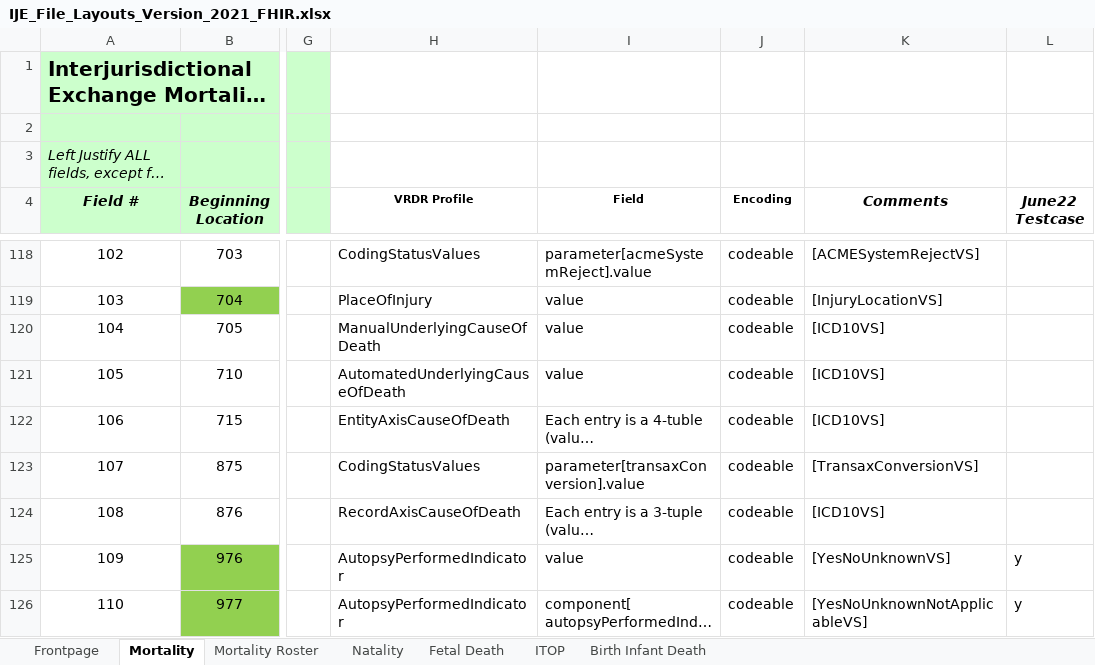
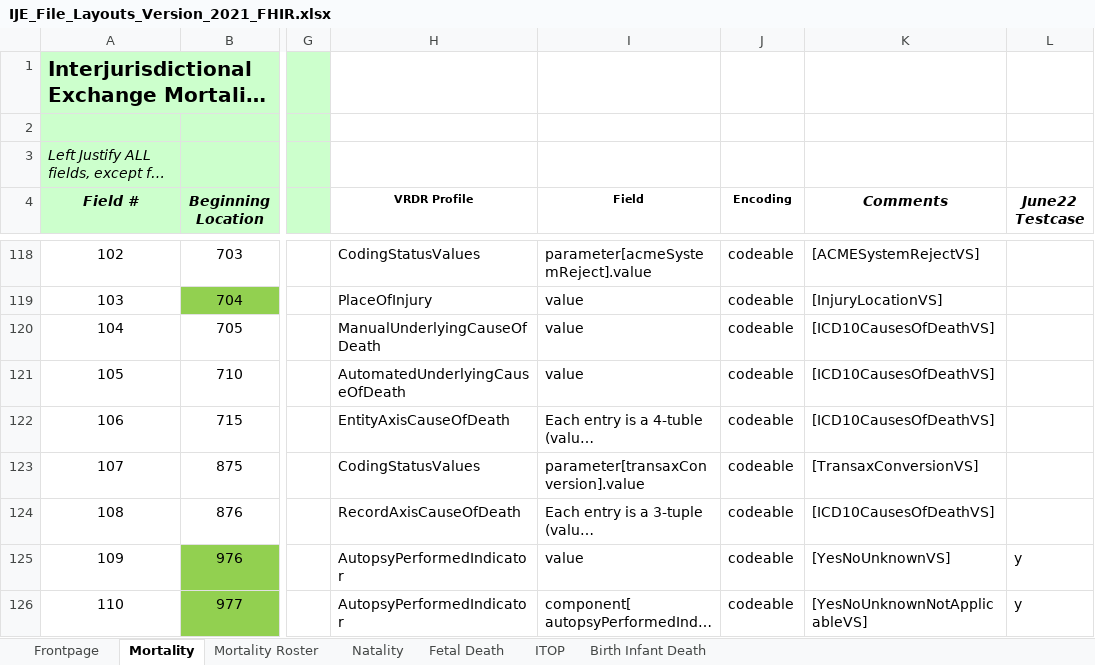
Before and after one commit to HL7/vrdr, an Excel workbook: input/images/IJE_File_Layouts_Version_2021_FHIR.xlsx, sheet Mortality, drawn as a sheet; only a part is shown, gaps mark what is left out; long unchanged cells end in …; values as stored, in another font and other column widths than the file's, no borders; the diff names each change by its address in the sheet, - before the commit and + after, or states it on an @@ line.

```diff
--- a/input/images/IJE_File_Layouts_Version_2021_FHIR.xlsx (sheet Mortality)
+++ b/input/images/IJE_File_Layouts_Version_2021_FHIR.xlsx (sheet Mortality)
-K120:K122 (Comments): [ICD10VS]
+K120:K122 (Comments): [ICD10CausesOfDeathVS]
-K124 (Comments): [ICD10VS]
+K124 (Comments): [ICD10CausesOfDeathVS]
```
Also changed, not shown: 7 other files.
